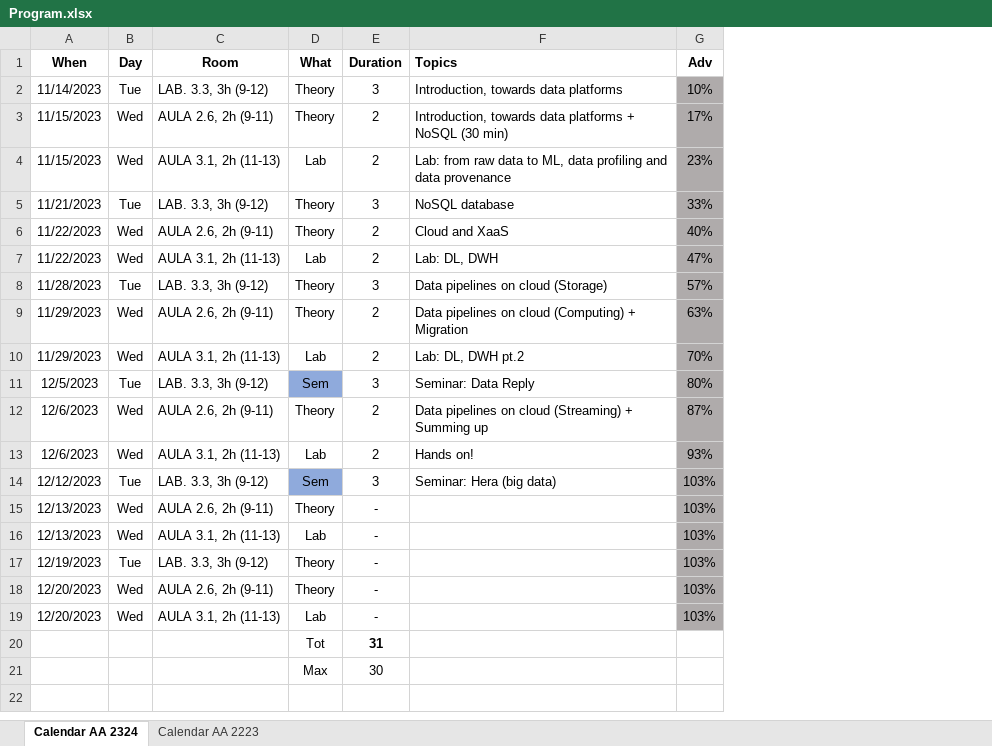
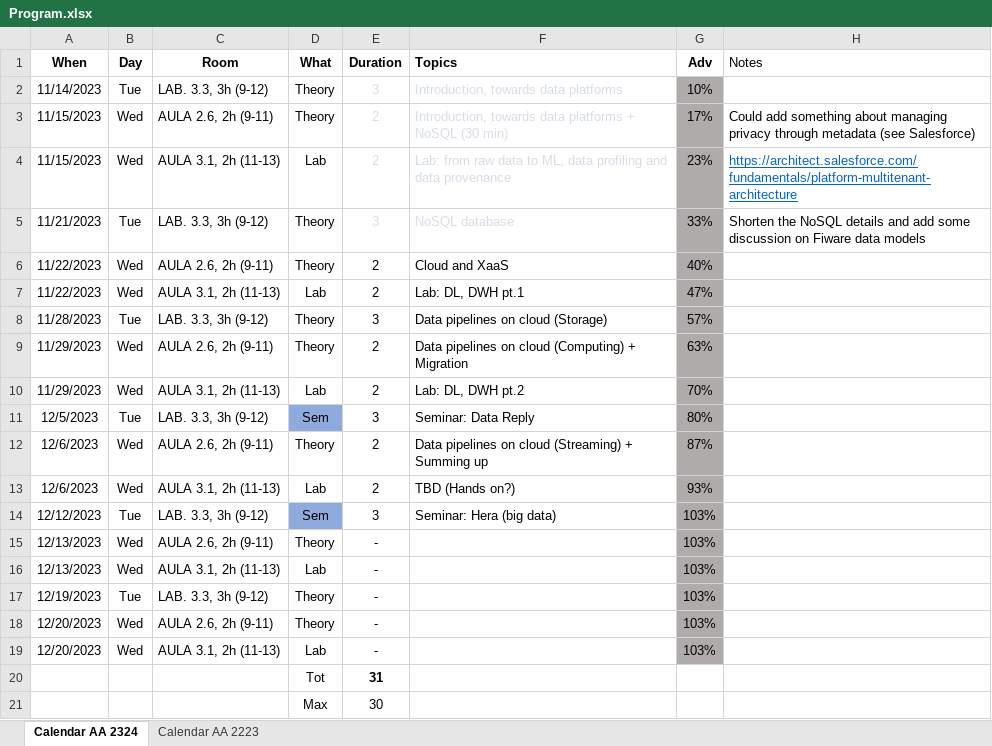
Before and after one commit to w4bo/AA2324-unibo-bigdataandcloudplatforms, an Excel workbook: Program.xlsx, sheet Calendar AA 2324, drawn as a sheet; values as stored, in another font and other column widths than the file's, no borders; conditional formats not drawn; the diff names each change by its address in the sheet, - before the commit and + after, or states it on an @@ line.

```diff
--- a/Program.xlsx (sheet Calendar AA 2324)
+++ b/Program.xlsx (sheet Calendar AA 2324)
+column H (Notes), rows 3-5: Could add something about managing privacy through metadata (see Salesforce) | https://architect.salesforce.com/fundamentals/platform-multitenant-architecture | Shorten the NoSQL details and add some discussion on Fiware data models
-E2:F5 text colour: black
+E2:F5 text colour: #D6DCE5
-F7 (Topics): Lab: DL, DWH
+F7 (Topics): Lab: DL, DWH pt.1
-F13 (Topics): Hands on!
+F13 (Topics): TBD (Hands on?)
```
Also changed, not shown: 3 other files.
